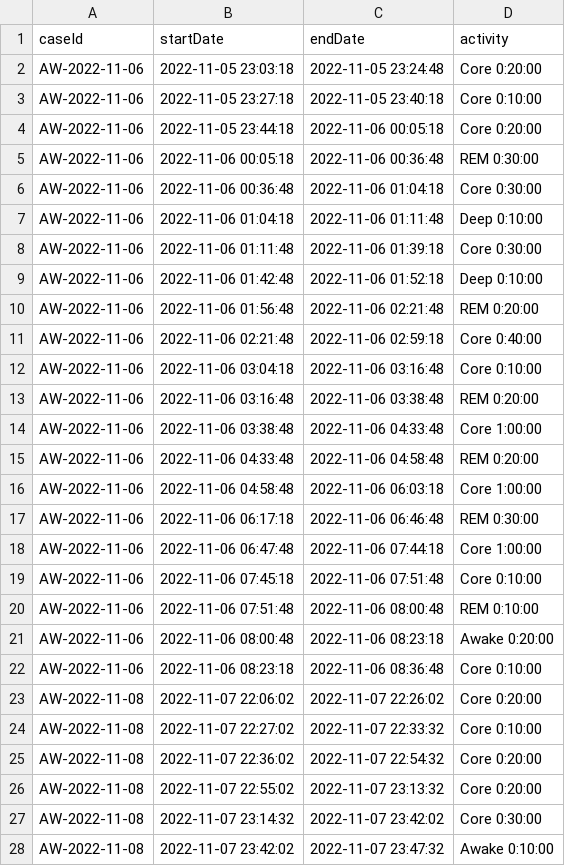
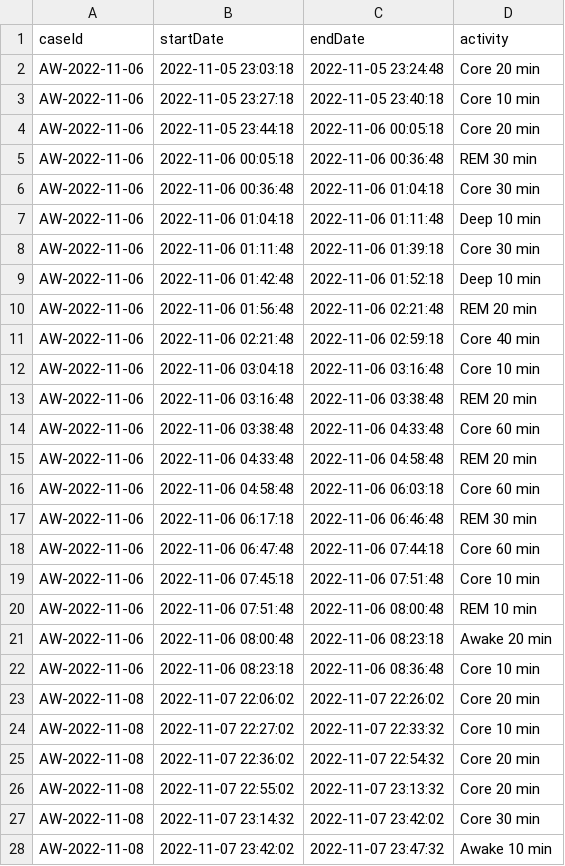
Before and after one commit to SebastianLJ/SleepStages_PM, a CSV file: parsers/AppleXML/out/bad_sleep_duration.csv, drawn as a sheet; only a part is shown; the diff covers the shown part only.

```diff
--- a/parsers/AppleXML/out/bad_sleep_duration.csv
+++ b/parsers/AppleXML/out/bad_sleep_duration.csv
@@ -1,28 +1,28 @@
 caseId,startDate,endDate,activity
-AW-2022-11-06,2022-11-05 23:03:18,2022-11-05 23:24:48,Core 0:20:00
-AW-2022-11-06,2022-11-05 23:27:18,2022-11-05 23:40:18,Core 0:10:00
-AW-2022-11-06,2022-11-05 23:44:18,2022-11-06 00:05:18,Core 0:20:00
-AW-2022-11-06,2022-11-06 00:05:18,2022-11-06 00:36:48,REM 0:30:00
-AW-2022-11-06,2022-11-06 00:36:48,2022-11-06 01:04:18,Core 0:30:00
-AW-2022-11-06,2022-11-06 01:04:18,2022-11-06 01:11:48,Deep 0:10:00
-AW-2022-11-06,2022-11-06 01:11:48,2022-11-06 01:39:18,Core 0:30:00
-AW-2022-11-06,2022-11-06 01:42:48,2022-11-06 01:52:18,Deep 0:10:00
-AW-2022-11-06,2022-11-06 01:56:48,2022-11-06 02:21:48,REM 0:20:00
-AW-2022-11-06,2022-11-06 02:21:48,2022-11-06 02:59:18,Core 0:40:00
-AW-2022-11-06,2022-11-06 03:04:18,2022-11-06 03:16:48,Core 0:10:00
-AW-2022-11-06,2022-11-06 03:16:48,2022-11-06 03:38:48,REM 0:20:00
-AW-2022-11-06,2022-11-06 03:38:48,2022-11-06 04:33:48,Core 1:00:00
-AW-2022-11-06,2022-11-06 04:33:48,2022-11-06 04:58:48,REM 0:20:00
-AW-2022-11-06,2022-11-06 04:58:48,2022-11-06 06:03:18,Core 1:00:00
-AW-2022-11-06,2022-11-06 06:17:18,2022-11-06 06:46:48,REM 0:30:00
-AW-2022-11-06,2022-11-06 06:47:48,2022-11-06 07:44:18,Core 1:00:00
-AW-2022-11-06,2022-11-06 07:45:18,2022-11-06 07:51:48,Core 0:10:00
-AW-2022-11-06,2022-11-06 07:51:48,2022-11-06 08:00:48,REM 0:10:00
-AW-2022-11-06,2022-11-06 08:00:48,2022-11-06 08:23:18,Awake 0:20:00
-AW-2022-11-06,2022-11-06 08:23:18,2022-11-06 08:36:48,Core 0:10:00
-AW-2022-11-08,2022-11-07 22:06:02,2022-11-07 22:26:02,Core 0:20:00
-AW-2022-11-08,2022-11-07 22:27:02,2022-11-07 22:33:32,Core 0:10:00
-AW-2022-11-08,2022-11-07 22:36:02,2022-11-07 22:54:32,Core 0:20:00
-AW-2022-11-08,2022-11-07 22:55:02,2022-11-07 23:13:32,Core 0:20:00
-AW-2022-11-08,2022-11-07 23:14:32,2022-11-07 23:42:02,Core 0:30:00
-AW-2022-11-08,2022-11-07 23:42:02,2022-11-07 23:47:32,Awake 0:10:00
+AW-2022-11-06,2022-11-05 23:03:18,2022-11-05 23:24:48,Core 20 min
+AW-2022-11-06,2022-11-05 23:27:18,2022-11-05 23:40:18,Core 10 min
+AW-2022-11-06,2022-11-05 23:44:18,2022-11-06 00:05:18,Core 20 min
+AW-2022-11-06,2022-11-06 00:05:18,2022-11-06 00:36:48,REM 30 min
+AW-2022-11-06,2022-11-06 00:36:48,2022-11-06 01:04:18,Core 30 min
+AW-2022-11-06,2022-11-06 01:04:18,2022-11-06 01:11:48,Deep 10 min
+AW-2022-11-06,2022-11-06 01:11:48,2022-11-06 01:39:18,Core 30 min
+AW-2022-11-06,2022-11-06 01:42:48,2022-11-06 01:52:18,Deep 10 min
+AW-2022-11-06,2022-11-06 01:56:48,2022-11-06 02:21:48,REM 20 min
+AW-2022-11-06,2022-11-06 02:21:48,2022-11-06 02:59:18,Core 40 min
+AW-2022-11-06,2022-11-06 03:04:18,2022-11-06 03:16:48,Core 10 min
+AW-2022-11-06,2022-11-06 03:16:48,2022-11-06 03:38:48,REM 20 min
+AW-2022-11-06,2022-11-06 03:38:48,2022-11-06 04:33:48,Core 60 min
+AW-2022-11-06,2022-11-06 04:33:48,2022-11-06 04:58:48,REM 20 min
+AW-2022-11-06,2022-11-06 04:58:48,2022-11-06 06:03:18,Core 60 min
+AW-2022-11-06,2022-11-06 06:17:18,2022-11-06 06:46:48,REM 30 min
+AW-2022-11-06,2022-11-06 06:47:48,2022-11-06 07:44:18,Core 60 min
+AW-2022-11-06,2022-11-06 07:45:18,2022-11-06 07:51:48,Core 10 min
+AW-2022-11-06,2022-11-06 07:51:48,2022-11-06 08:00:48,REM 10 min
+AW-2022-11-06,2022-11-06 08:00:48,2022-11-06 08:23:18,Awake 20 min
+AW-2022-11-06,2022-11-06 08:23:18,2022-11-06 08:36:48,Core 10 min
+AW-2022-11-08,2022-11-07 22:06:02,2022-11-07 22:26:02,Core 20 min
+AW-2022-11-08,2022-11-07 22:27:02,2022-11-07 22:33:32,Core 10 min
+AW-2022-11-08,2022-11-07 22:36:02,2022-11-07 22:54:32,Core 20 min
+AW-2022-11-08,2022-11-07 22:55:02,2022-11-07 23:13:32,Core 20 min
+AW-2022-11-08,2022-11-07 23:14:32,2022-11-07 23:42:02,Core 30 min
+AW-2022-11-08,2022-11-07 23:42:02,2022-11-07 23:47:32,Awake 10 min
```
Also changed, not shown: 33 edited cells elsewhere in this file, parsers/AppleXML/out/good_sleep_duration.csv, 1 other file.
